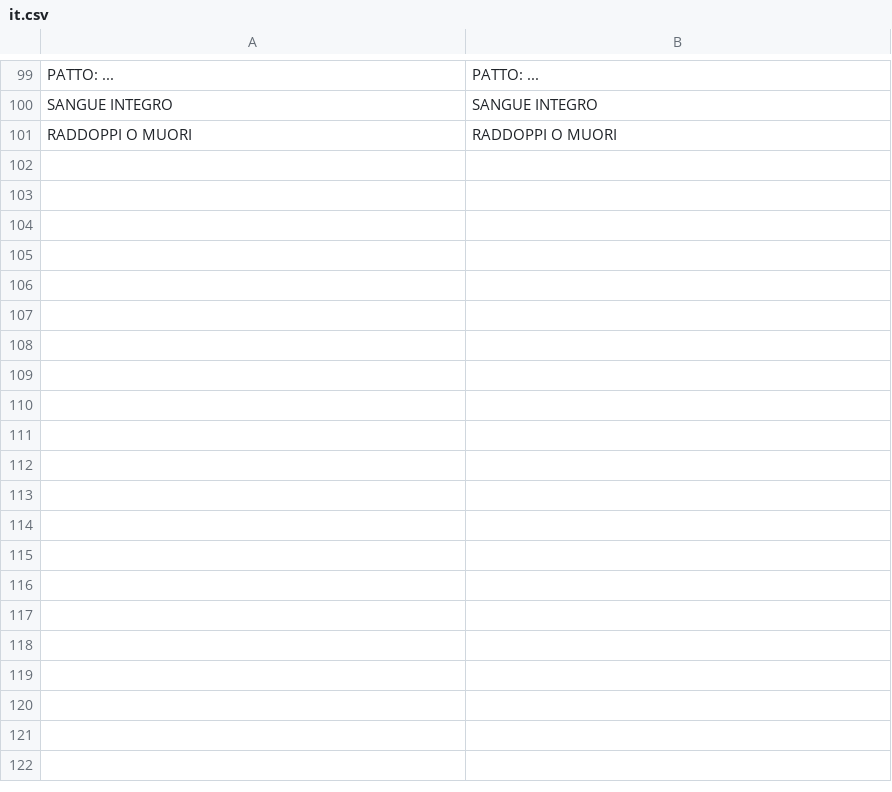
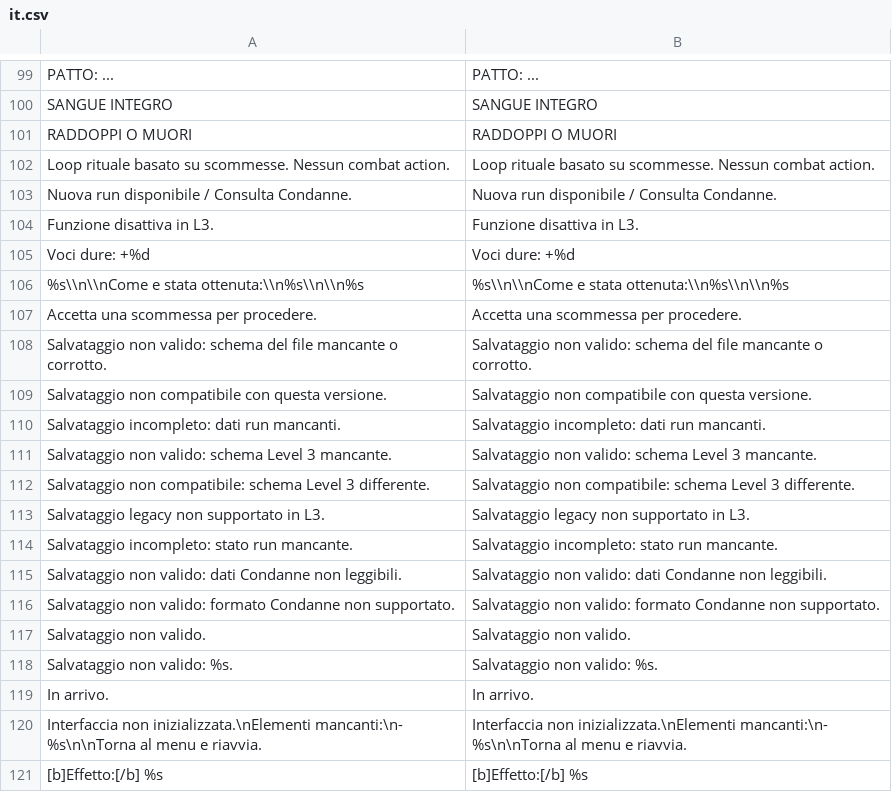
Before and after one commit to Faratas410/Gallicus-2.0, a CSV file: assets/i18n/it.csv, drawn as a sheet; only a part is shown, gaps mark what is left out; the diff covers the shown part only; the diff names each change by its address in the sheet, - before the commit and + after, or states it on an @@ line.

```diff
--- a/assets/i18n/it.csv
+++ b/assets/i18n/it.csv
+row 102: Loop rituale basato su scommesse. Nessun combat action. | Loop rituale basato su scommesse. Nessun combat action.
+row 103: Nuova run disponibile / Consulta Condanne. | Nuova run disponibile / Consulta Condanne.
+row 104: Funzione disattiva in L3. | Funzione disattiva in L3.
+row 105: Voci dure: +%d | Voci dure: +%d
+row 106: %s\\n\\nCome e stata ottenuta:\\n%s\\n\\n%s | %s\\n\\nCome e stata ottenuta:\\n%s\\n\\n%s
+row 107: Accetta una scommessa per procedere. | Accetta una scommessa per procedere.
+row 108: Salvataggio non valido: schema del file mancante o corrotto. | Salvataggio non valido: schema del file mancante o corrotto.
+row 109: Salvataggio non compatibile con questa versione. | Salvataggio non compatibile con questa versione.
+row 110: Salvataggio incompleto: dati run mancanti. | Salvataggio incompleto: dati run mancanti.
+row 111: Salvataggio non valido: schema Level 3 mancante. | Salvataggio non valido: schema Level 3 mancante.
+row 112: Salvataggio non compatibile: schema Level 3 differente. | Salvataggio non compatibile: schema Level 3 differente.
+row 113: Salvataggio legacy non supportato in L3. | Salvataggio legacy non supportato in L3.
+row 114: Salvataggio incompleto: stato run mancante. | Salvataggio incompleto: stato run mancante.
+row 115: Salvataggio non valido: dati Condanne non leggibili. | Salvataggio non valido: dati Condanne non leggibili.
+row 116: Salvataggio non valido: formato Condanne non supportato. | Salvataggio non valido: formato Condanne non supportato.
+row 117: Salvataggio non valido. | Salvataggio non valido.
+row 118: Salvataggio non valido: %s. | Salvataggio non valido: %s.
+row 119: In arrivo. | In arrivo.
+row 120: Interfaccia non inizializzata.\nElementi mancanti:\n- %s\n\nTorna al menu e riavvia. | Interfaccia non inizializzata.\nElementi mancanti:\n- %s\n\nTorna al menu e riavvia.
+row 121: [b]Effetto:[/b] %s | [b]Effetto:[/b] %s
```
Also changed, not shown: 73 added rows elsewhere in this file, assets/i18n/en.csv, assets/i18n/es.csv, 5 other files.
